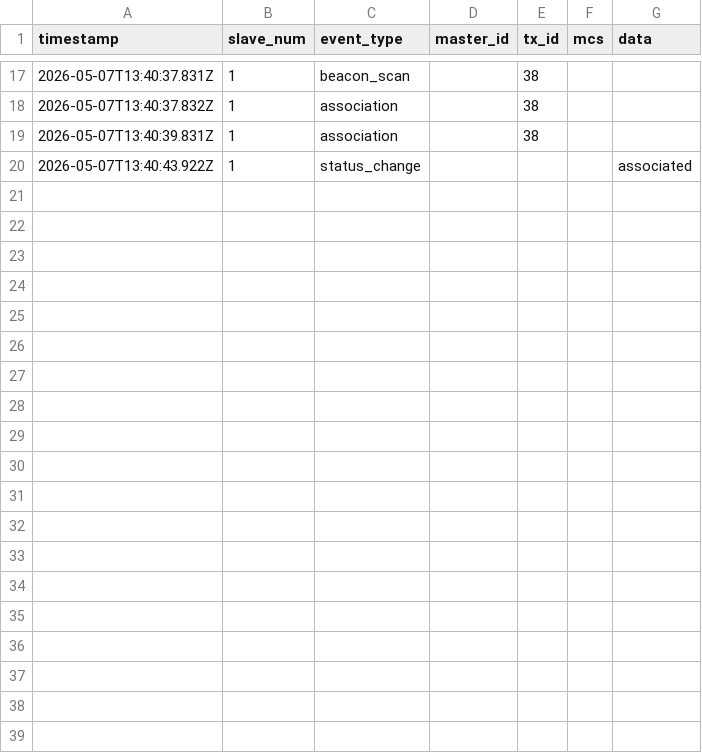
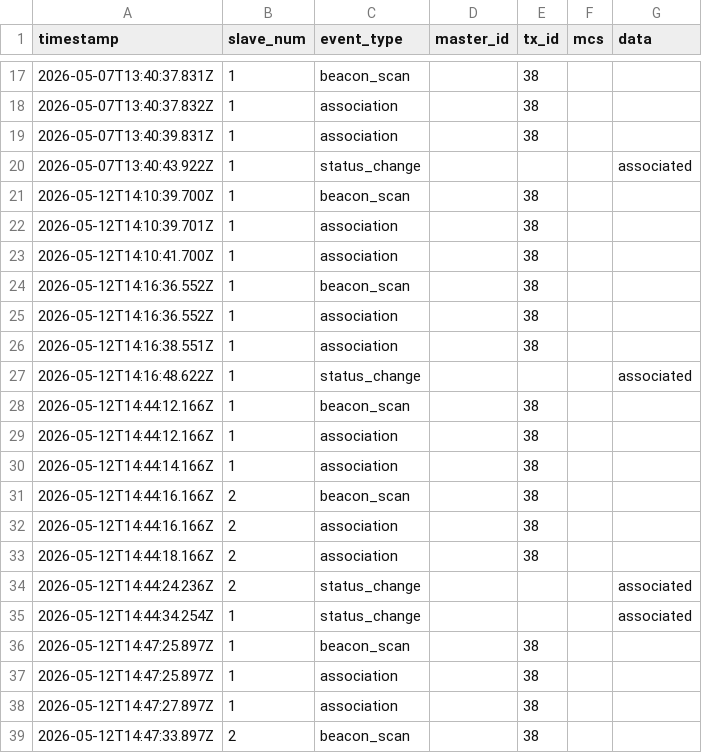
Before and after one commit to pmartinez082/DECT-NR, a CSV file: mac_tdma/tdma_ui/slave_events.csv, drawn as a sheet; only a part is shown, gaps mark what is left out; the diff covers the shown part only.

```diff
--- a/mac_tdma/tdma_ui/slave_events.csv
+++ b/mac_tdma/tdma_ui/slave_events.csv
@@ -20 +20,20 @@ timestamp,slave_num,event_type,master_id,tx_id,mcs,data
 "2026-05-07T13:40:43.922Z",1,"status_change",,,,"associated"
+"2026-05-12T14:10:39.700Z",1,"beacon_scan",,38,,""
+"2026-05-12T14:10:39.701Z",1,"association",,38,,""
+"2026-05-12T14:10:41.700Z",1,"association",,38,,""
+"2026-05-12T14:16:36.552Z",1,"beacon_scan",,38,,""
+"2026-05-12T14:16:36.552Z",1,"association",,38,,""
+"2026-05-12T14:16:38.551Z",1,"association",,38,,""
+"2026-05-12T14:16:48.622Z",1,"status_change",,,,"associated"
+"2026-05-12T14:44:12.166Z",1,"beacon_scan",,38,,""
+"2026-05-12T14:44:12.166Z",1,"association",,38,,""
+"2026-05-12T14:44:14.166Z",1,"association",,38,,""
+"2026-05-12T14:44:16.166Z",2,"beacon_scan",,38,,""
+"2026-05-12T14:44:16.166Z",2,"association",,38,,""
+"2026-05-12T14:44:18.166Z",2,"association",,38,,""
+"2026-05-12T14:44:24.236Z",2,"status_change",,,,"associated"
+"2026-05-12T14:44:34.254Z",1,"status_change",,,,"associated"
+"2026-05-12T14:47:25.897Z",1,"beacon_scan",,38,,""
+"2026-05-12T14:47:25.897Z",1,"association",,38,,""
+"2026-05-12T14:47:27.897Z",1,"association",,38,,""
+"2026-05-12T14:47:33.897Z",2,"beacon_scan",,38,,""
```
Also changed, not shown: 12 added rows elsewhere in this file, 7 other files.
